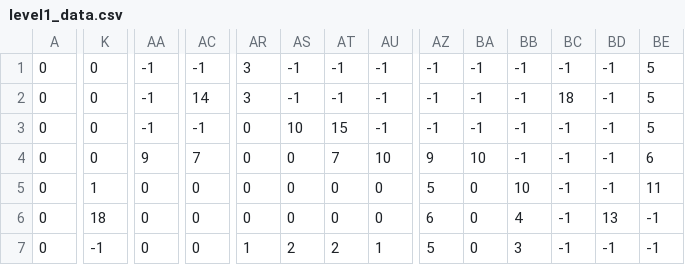
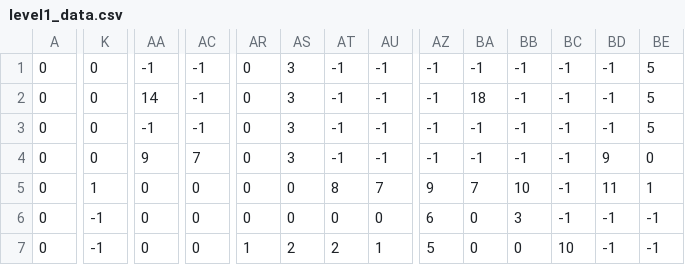
Before and after one commit to ryanthomsen/OctoCave, a CSV file: level1_data.csv, drawn as a sheet; only a part is shown, gaps mark what is left out; the diff covers the shown part only; the diff names each change by its address in the sheet, - before the commit and + after, or states it on an @@ line.

```diff
--- a/level1_data.csv
+++ b/level1_data.csv
-AR1:AR2: 3
+AR1:AR2: 0
-AS1:AS2: -1
+AS1:AS2: 3
-AA2: -1
+AA2: 14
-AC2: 14
+AC2: -1
-BA2: -1
+BA2: 18
-BC2: 18
+BC2: -1
-AS3: 10
+AS3: 3
-AT3: 15
+AT3: -1
-AS4: 0
+AS4: 3
-AT4: 7
+AT4: -1
-AU4: 10
+AU4: -1
-AZ4: 9
+AZ4: -1
-BA4: 10
+BA4: -1
-BD4: -1
+BD4: 9
-BE4: 6
+BE4: 0
-AT5: 0
+AT5: 8
-AU5: 0
+AU5: 7
-AZ5: 5
+AZ5: 9
-BA5: 0
+BA5: 7
-BD5: -1
+BD5: 11
-BE5: 11
+BE5: 1
-K6: 18
+K6: -1
-BB6: 4
+BB6: 3
-BD6: 13
+BD6: -1
-BB7: 3
+BB7: 0
-BC7: -1
+BC7: 10
```
Also changed, not shown: 70 edited cells elsewhere in this file, level2_data.csv, 13 other files.
